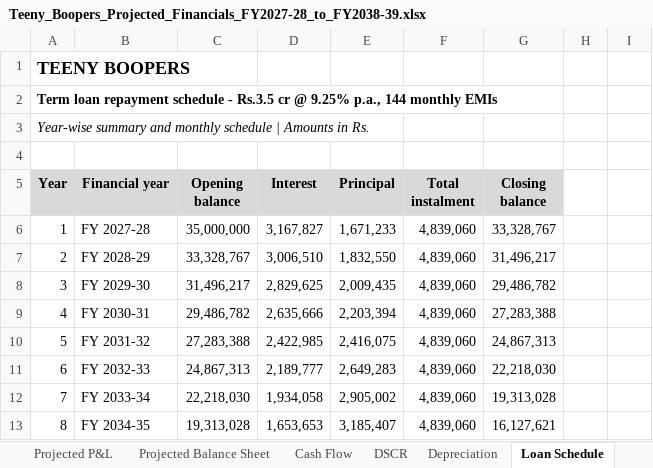
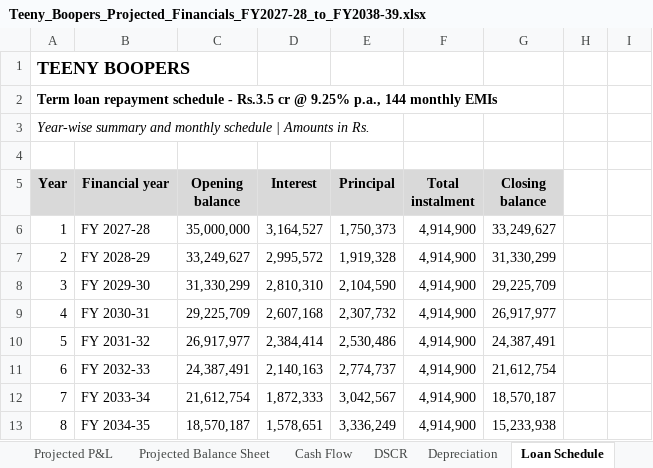
Before and after one commit to bvrauditteam/bvrauditteam.github.io, an Excel workbook: projections/Teeny_Boopers_Projected_Financials_FY2027-28_to_FY2038-39.xlsx, sheet Loan Schedule, drawn as a sheet; only a part is shown; values as stored, in another font and other column widths than the file's, no borders; the diff covers the shown part only; the diff names each change by its address in the sheet, - before the commit and + after, or states it on an @@ line.

```diff
--- a/projections/Teeny_Boopers_Projected_Financials_FY2027-28_to_FY2038-39.xlsx (sheet Loan Schedule)
+++ b/projections/Teeny_Boopers_Projected_Financials_FY2027-28_to_FY2038-39.xlsx (sheet Loan Schedule)
-D6 (Interest): 3,167,827
+D6 (Interest): 3,164,527
-E6 (Principal): 1,671,233
+E6 (Principal): 1,750,373
-F6:F13 (Total instalment): 4,839,060
+F6:F13 (Total instalment): 4,914,900
-G6 (Closing balance): 33,328,767
+G6 (Closing balance): 33,249,627
-C7 (Opening balance): 33,328,767
+C7 (Opening balance): 33,249,627
-D7 (Interest): 3,006,510
+D7 (Interest): 2,995,572
-E7 (Principal): 1,832,550
+E7 (Principal): 1,919,328
-G7 (Closing balance): 31,496,217
+G7 (Closing balance): 31,330,299
-C8 (Opening balance): 31,496,217
+C8 (Opening balance): 31,330,299
-D8 (Interest): 2,829,625
+D8 (Interest): 2,810,310
-E8 (Principal): 2,009,435
+E8 (Principal): 2,104,590
-G8 (Closing balance): 29,486,782
+G8 (Closing balance): 29,225,709
-C9 (Opening balance): 29,486,782
+C9 (Opening balance): 29,225,709
-D9 (Interest): 2,635,666
+D9 (Interest): 2,607,168
-E9 (Principal): 2,203,394
+E9 (Principal): 2,307,732
-G9 (Closing balance): 27,283,388
+G9 (Closing balance): 26,917,977
-C10 (Opening balance): 27,283,388
+C10 (Opening balance): 26,917,977
-D10 (Interest): 2,422,985
+D10 (Interest): 2,384,414
-E10 (Principal): 2,416,075
+E10 (Principal): 2,530,486
-G10 (Closing balance): 24,867,313
+G10 (Closing balance): 24,387,491
-C11 (Opening balance): 24,867,313
+C11 (Opening balance): 24,387,491
-D11 (Interest): 2,189,777
+D11 (Interest): 2,140,163
-E11 (Principal): 2,649,283
+E11 (Principal): 2,774,737
-G11 (Closing balance): 22,218,030
+G11 (Closing balance): 21,612,754
-C12 (Opening balance): 22,218,030
+C12 (Opening balance): 21,612,754
-D12 (Interest): 1,934,058
+D12 (Interest): 1,872,333
-E12 (Principal): 2,905,002
+E12 (Principal): 3,042,567
-G12 (Closing balance): 19,313,028
+G12 (Closing balance): 18,570,187
-C13 (Opening balance): 19,313,028
+C13 (Opening balance): 18,570,187
-D13 (Interest): 1,653,653
+D13 (Interest): 1,578,651
-E13 (Principal): 3,185,407
+E13 (Principal): 3,336,249
-G13 (Closing balance): 16,127,621
+G13 (Closing balance): 15,233,938
```
Also changed, not shown: 738 edited cells elsewhere in this sheet, sheet Projected Balance Sheet, sheet Cash Flow, sheet Summary, sheet Assumptions, sheet DSCR, sheet Projected P&L, formulas that keep their value, 1 other file.
